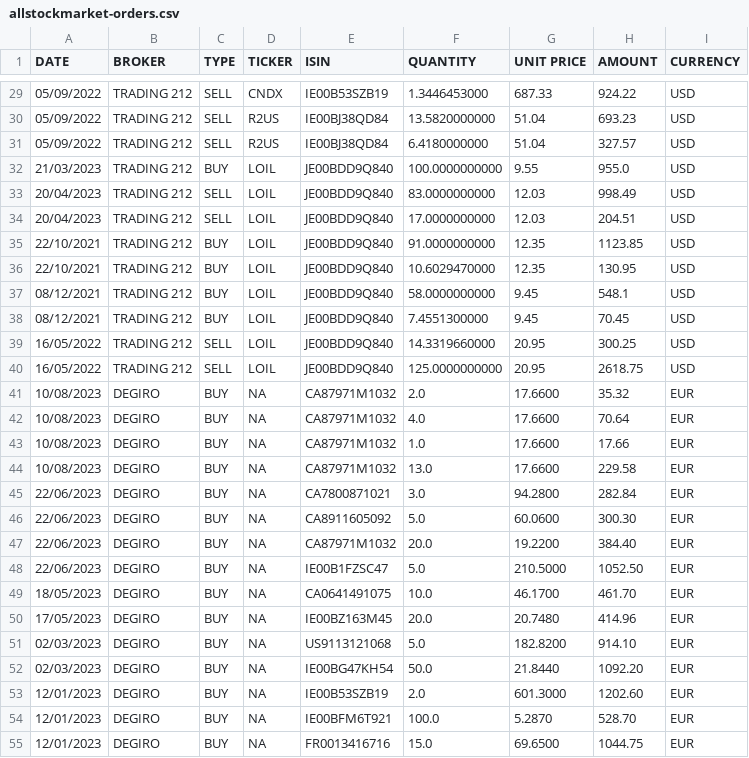
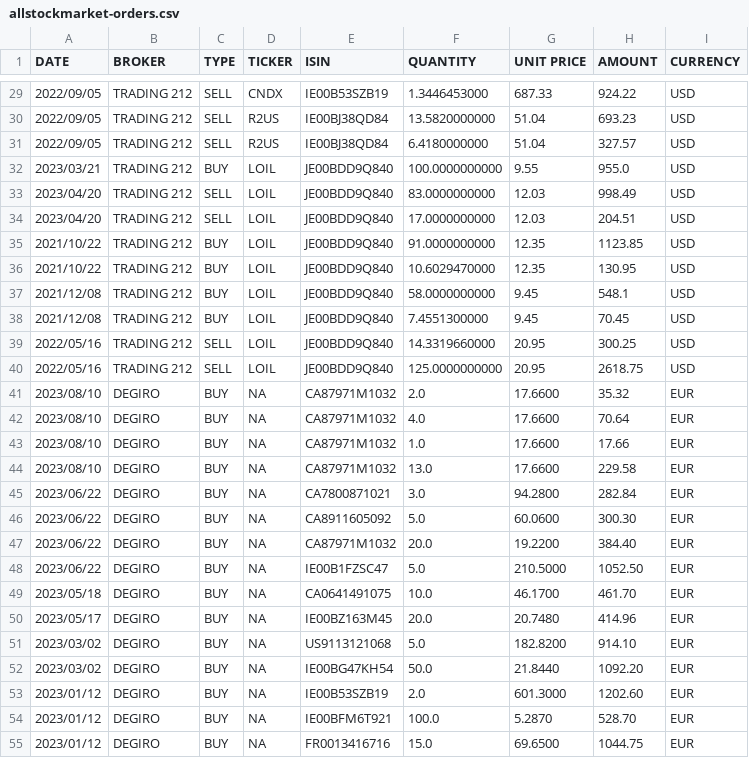
Before and after one commit to BeBetterWithStats/EnglishTest, a CSV file: data/stocks/allstockmarket-orders.csv, drawn as a sheet; only a part is shown, gaps mark what is left out; the diff covers the shown part only.

Commit message:
[REFACTO] date au format US

```diff
--- a/data/stocks/allstockmarket-orders.csv
+++ b/data/stocks/allstockmarket-orders.csv
@@ -29,27 +29,27 @@ DATE,BROKER,TYPE,TICKER,ISIN,QUANTITY,UNIT PRICE,AMOUNT,CURRENCY
-05/09/2022,TRADING 212,SELL,CNDX,IE00B53SZB19,1.3446453000,687.33,924.22,USD
-05/09/2022,TRADING 212,SELL,R2US,IE00BJ38QD84,13.5820000000,51.04,693.23,USD
-05/09/2022,TRADING 212,SELL,R2US,IE00BJ38QD84,6.4180000000,51.04,327.57,USD
-21/03/2023,TRADING 212,BUY,LOIL,JE00BDD9Q840,100.0000000000,9.55,955.0,USD
-20/04/2023,TRADING 212,SELL,LOIL,JE00BDD9Q840,83.0000000000,12.03,998.49,USD
-20/04/2023,TRADING 212,SELL,LOIL,JE00BDD9Q840,17.0000000000,12.03,204.51,USD
-22/10/2021,TRADING 212,BUY,LOIL,JE00BDD9Q840,91.0000000000,12.35,1123.85,USD
-22/10/2021,TRADING 212,BUY,LOIL,JE00BDD9Q840,10.6029470000,12.35,130.95,USD
-08/12/2021,TRADING 212,BUY,LOIL,JE00BDD9Q840,58.0000000000,9.45,548.1,USD
-08/12/2021,TRADING 212,BUY,LOIL,JE00BDD9Q840,7.4551300000,9.45,70.45,USD
-16/05/2022,TRADING 212,SELL,LOIL,JE00BDD9Q840,14.3319660000,20.95,300.25,USD
-16/05/2022,TRADING 212,SELL,LOIL,JE00BDD9Q840,125.0000000000,20.95,2618.75,USD
-10/08/2023,DEGIRO,BUY,NA,CA87971M1032,2.0,17.6600,35.32,EUR
-10/08/2023,DEGIRO,BUY,NA,CA87971M1032,4.0,17.6600,70.64,EUR
-10/08/2023,DEGIRO,BUY,NA,CA87971M1032,1.0,17.6600,17.66,EUR
-10/08/2023,DEGIRO,BUY,NA,CA87971M1032,13.0,17.6600,229.58,EUR
-22/06/2023,DEGIRO,BUY,NA,CA7800871021,3.0,94.2800,282.84,EUR
-22/06/2023,DEGIRO,BUY,NA,CA8911605092,5.0,60.0600,300.30,EUR
-22/06/2023,DEGIRO,BUY,NA,CA87971M1032,20.0,19.2200,384.40,EUR
-22/06/2023,DEGIRO,BUY,NA,IE00B1FZSC47,5.0,210.5000,1052.50,EUR
-18/05/2023,DEGIRO,BUY,NA,CA0641491075,10.0,46.1700,461.70,EUR
-17/05/2023,DEGIRO,BUY,NA,IE00BZ163M45,20.0,20.7480,414.96,EUR
-02/03/2023,DEGIRO,BUY,NA,US9113121068,5.0,182.8200,914.10,EUR
-02/03/2023,DEGIRO,BUY,NA,IE00BG47KH54,50.0,21.8440,1092.20,EUR
-12/01/2023,DEGIRO,BUY,NA,IE00B53SZB19,2.0,601.3000,1202.60,EUR
-12/01/2023,DEGIRO,BUY,NA,IE00BFM6T921,100.0,5.2870,528.70,EUR
-12/01/2023,DEGIRO,BUY,NA,FR0013416716,15.0,69.6500,1044.75,EUR
+2022/09/05,TRADING 212,SELL,CNDX,IE00B53SZB19,1.3446453000,687.33,924.22,USD
+2022/09/05,TRADING 212,SELL,R2US,IE00BJ38QD84,13.5820000000,51.04,693.23,USD
+2022/09/05,TRADING 212,SELL,R2US,IE00BJ38QD84,6.4180000000,51.04,327.57,USD
+2023/03/21,TRADING 212,BUY,LOIL,JE00BDD9Q840,100.0000000000,9.55,955.0,USD
+2023/04/20,TRADING 212,SELL,LOIL,JE00BDD9Q840,83.0000000000,12.03,998.49,USD
+2023/04/20,TRADING 212,SELL,LOIL,JE00BDD9Q840,17.0000000000,12.03,204.51,USD
+2021/10/22,TRADING 212,BUY,LOIL,JE00BDD9Q840,91.0000000000,12.35,1123.85,USD
+2021/10/22,TRADING 212,BUY,LOIL,JE00BDD9Q840,10.6029470000,12.35,130.95,USD
+2021/12/08,TRADING 212,BUY,LOIL,JE00BDD9Q840,58.0000000000,9.45,548.1,USD
+2021/12/08,TRADING 212,BUY,LOIL,JE00BDD9Q840,7.4551300000,9.45,70.45,USD
+2022/05/16,TRADING 212,SELL,LOIL,JE00BDD9Q840,14.3319660000,20.95,300.25,USD
+2022/05/16,TRADING 212,SELL,LOIL,JE00BDD9Q840,125.0000000000,20.95,2618.75,USD
+2023/08/10,DEGIRO,BUY,NA,CA87971M1032,2.0,17.6600,35.32,EUR
+2023/08/10,DEGIRO,BUY,NA,CA87971M1032,4.0,17.6600,70.64,EUR
+2023/08/10,DEGIRO,BUY,NA,CA87971M1032,1.0,17.6600,17.66,EUR
+2023/08/10,DEGIRO,BUY,NA,CA87971M1032,13.0,17.6600,229.58,EUR
+2023/06/22,DEGIRO,BUY,NA,CA7800871021,3.0,94.2800,282.84,EUR
+2023/06/22,DEGIRO,BUY,NA,CA8911605092,5.0,60.0600,300.30,EUR
+2023/06/22,DEGIRO,BUY,NA,CA87971M1032,20.0,19.2200,384.40,EUR
+2023/06/22,DEGIRO,BUY,NA,IE00B1FZSC47,5.0,210.5000,1052.50,EUR
+2023/05/18,DEGIRO,BUY,NA,CA0641491075,10.0,46.1700,461.70,EUR
+2023/05/17,DEGIRO,BUY,NA,IE00BZ163M45,20.0,20.7480,414.96,EUR
+2023/03/02,DEGIRO,BUY,NA,US9113121068,5.0,182.8200,914.10,EUR
+2023/03/02,DEGIRO,BUY,NA,IE00BG47KH54,50.0,21.8440,1092.20,EUR
+2023/01/12,DEGIRO,BUY,NA,IE00B53SZB19,2.0,601.3000,1202.60,EUR
+2023/01/12,DEGIRO,BUY,NA,IE00BFM6T921,100.0,5.2870,528.70,EUR
+2023/01/12,DEGIRO,BUY,NA,FR0013416716,15.0,69.6500,1044.75,EUR
```
Also changed, not shown: 49 edited cells elsewhere in this file, 2 other files.
